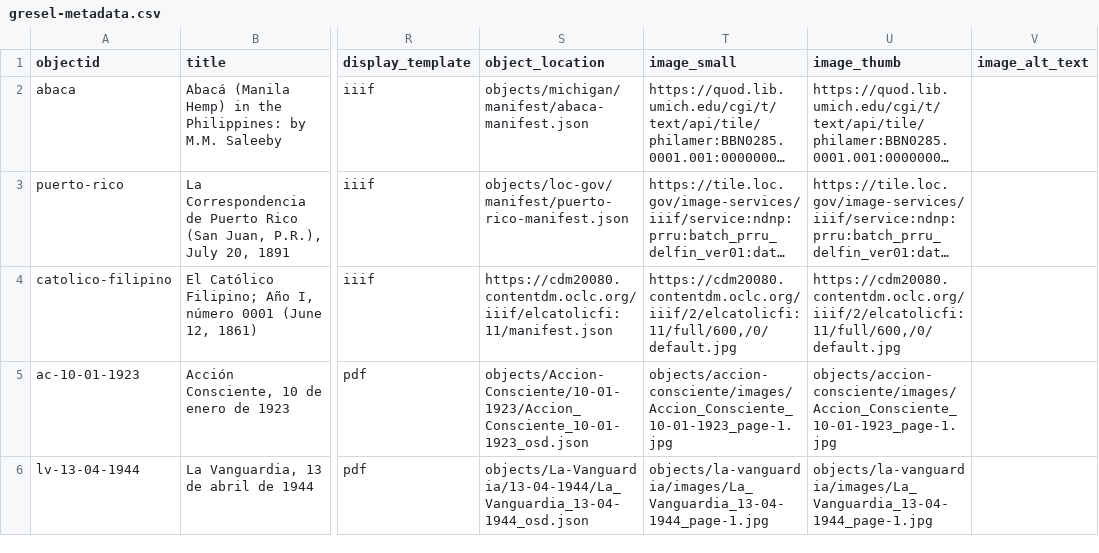
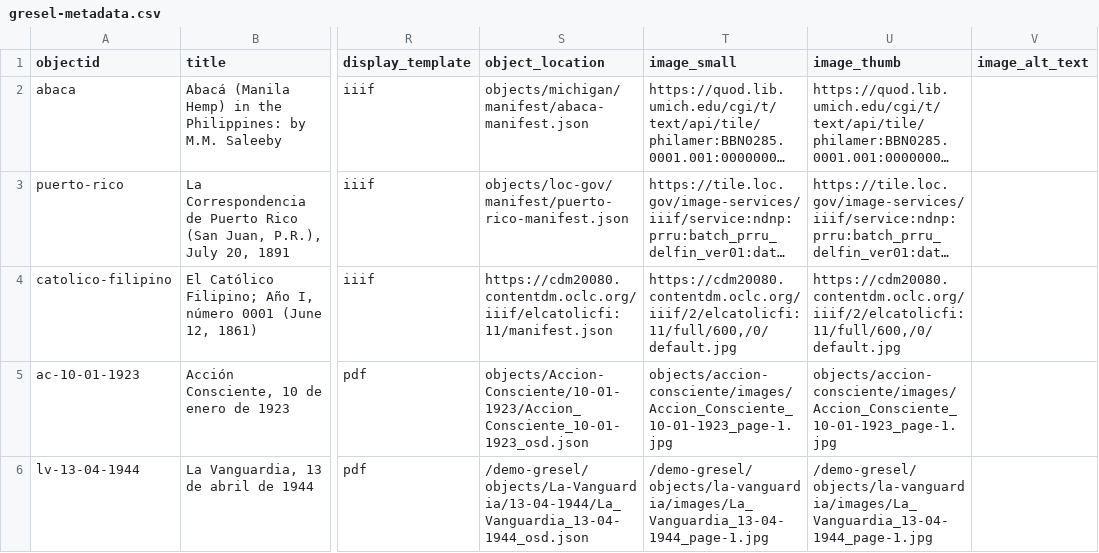
Before and after one commit to npirvu/demo-gresel, a CSV file: _data/gresel-metadata.csv, drawn as a sheet; only a part is shown, gaps mark what is left out; long unchanged cells end in …; the diff names each change by its address in the sheet, - before the commit and + after, or states it on an @@ line.

Commit message:
Update gresel-metadata.csv

```diff
--- a/_data/gresel-metadata.csv
+++ b/_data/gresel-metadata.csv
-S6 (object_location): objects/La-Vanguardia/13-04-1944/La_Vanguardia_13-04-1944_osd.json
+S6 (object_location): /demo-gresel/objects/La-Vanguardia/13-04-1944/La_Vanguardia_13-04-1944_osd.json
-T6 (image_small): objects/la-vanguardia/images/La_Vanguardia_13-04-1944_page-1.jpg
+T6 (image_small): /demo-gresel/objects/la-vanguardia/images/La_Vanguardia_13-04-1944_page-1.jpg
-U6 (image_thumb): objects/la-vanguardia/images/La_Vanguardia_13-04-1944_page-1.jpg
+U6 (image_thumb): /demo-gresel/objects/la-vanguardia/images/La_Vanguardia_13-04-1944_page-1.jpg
```
